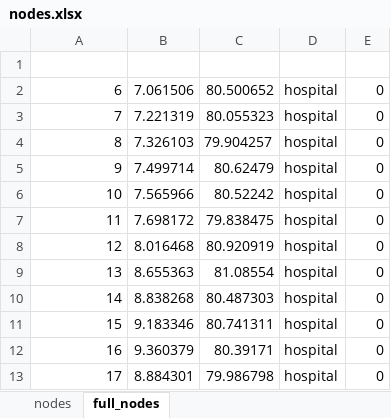
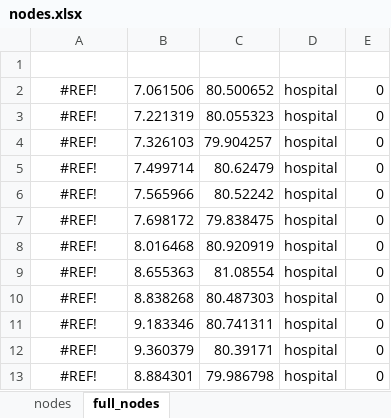
Before and after one commit to pcampolucci/AE4441-Group-2-VRP-Project, an Excel workbook: database/nodes.xlsx, sheet full_nodes, drawn as a sheet; values as stored, in another font and other column widths than the file's, no borders; the diff names each change by its address in the sheet, - before the commit and + after, or states it on an @@ line.

```diff
--- a/database/nodes.xlsx (sheet full_nodes)
+++ b/database/nodes.xlsx (sheet full_nodes)
-A2: 6
+A2: #REF!
-A2:A13 alignment: right
+A2:A13 alignment: center
-A3: 7
+A3: #REF!
-A4: 8
+A4: #REF!
-A5: 9
+A5: #REF!
-A6: 10
+A6: #REF!
-A7: 11
+A7: #REF!
-A8: 12
+A8: #REF!
-A9: 13
+A9: #REF!
-A10: 14
+A10: #REF!
-A11: 15
+A11: #REF!
-A12: 16
+A12: #REF!
-A13: 17
+A13: #REF!
```
Also changed, not shown: sheet nodes, database/solution.xlsx, database/variables.xlsx, 9 other files.
